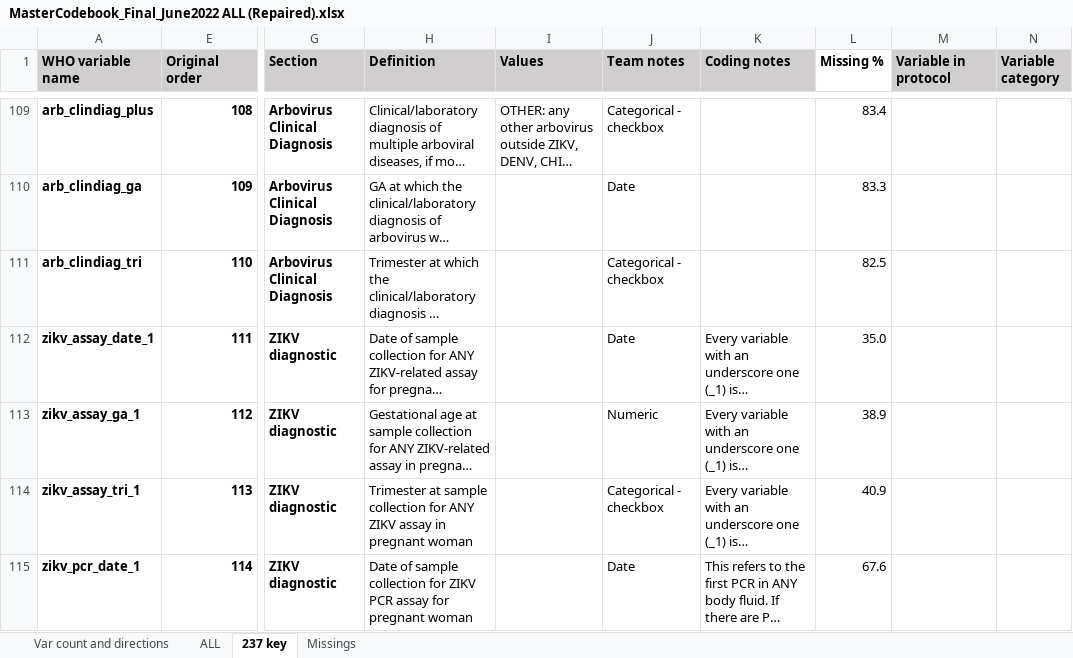
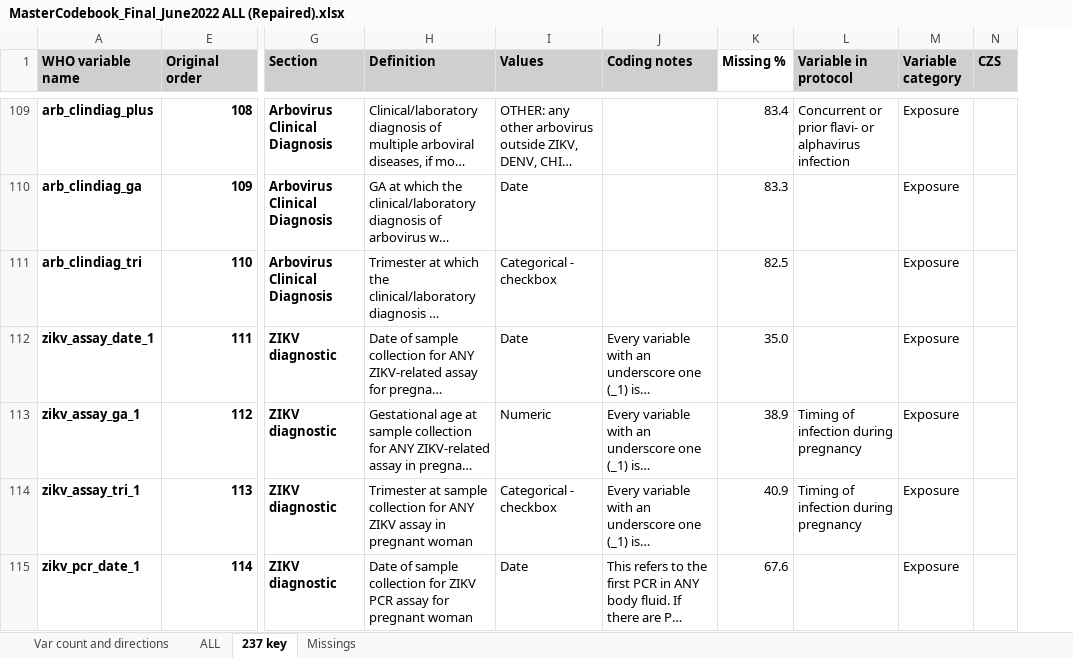
Before and after one commit to johamunoz/Zika_imputation, an Excel workbook: 1_Input_data/MasterCodebook_Final_June2022 ALL (Repaired).xlsx, sheet 237 key, drawn as a sheet; only a part is shown, gaps mark what is left out; long unchanged cells end in …; values as stored, in another font and other column widths than the file's, no borders; conditional formats not drawn; removed rows and columns are numbered as before the commit, all else as after; the diff covers the shown part only; the diff names each change by its address in the sheet, - before the commit and + after, or states it on an @@ line.

Commit message:
Matched variables

```diff
--- a/1_Input_data/MasterCodebook_Final_June2022 ALL (Repaired).xlsx (sheet 237 key)
+++ b/1_Input_data/MasterCodebook_Final_June2022 ALL (Repaired).xlsx (sheet 237 key)
-column J (Team notes), rows 109-115: Categorical - checkbox | Date | Categorical - checkbox | Date | Numeric | Categorical - checkbox | Date
+column N (CZS), empty
-L109 (Variable in protocol): (empty)
+L109 (Variable in protocol): Concurrent or prior flavi- or alphavirus infection
-M109:M115 (Variable category): (empty)
+M109:M115 (Variable category): Exposure
-I110 (Values): (empty)
+I110 (Values): Date
-I111 (Values): (empty)
+I111 (Values): Categorical - checkbox
-I112 (Values): (empty)
+I112 (Values): Date
-I113 (Values): (empty)
+I113 (Values): Numeric
-L113:L114 (Variable in protocol): (empty)
+L113:L114 (Variable in protocol): Timing of infection during pregnancy
-I114 (Values): (empty)
+I114 (Values): Categorical - checkbox
-I115 (Values): (empty)
+I115 (Values): Date
```
Also changed, not shown: 256 edited cells and cell formats elsewhere in this sheet, 1 other file.
